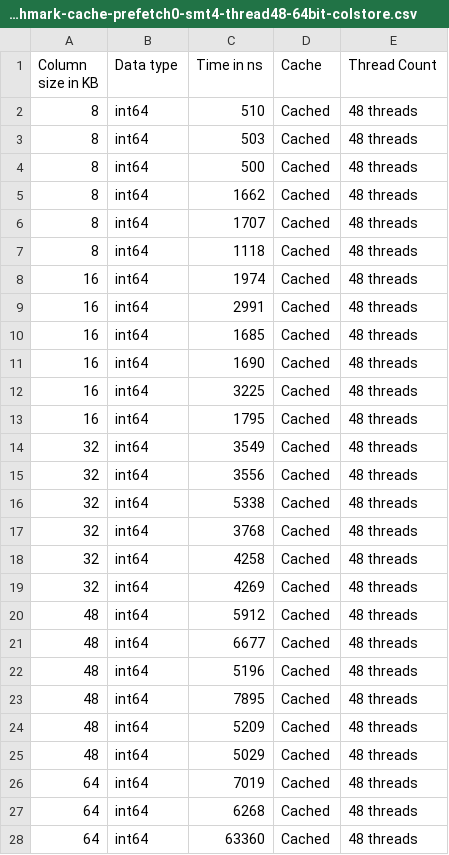
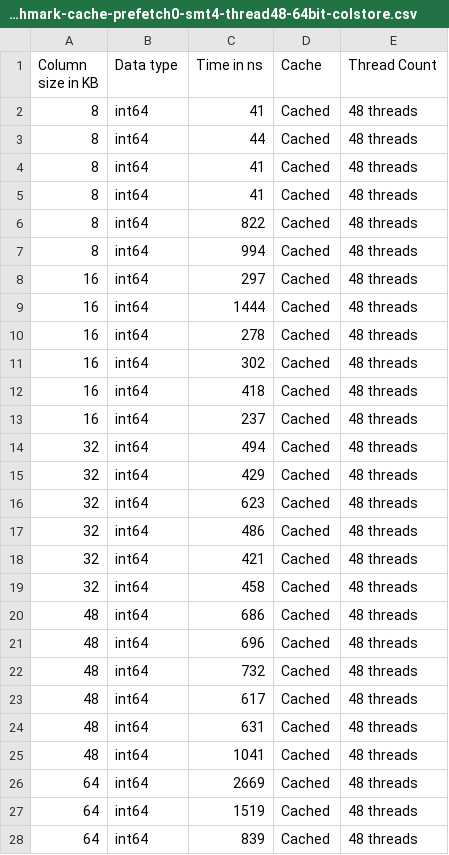
Before and after one commit to jonaschn/tuk-power, a CSV file: power-results-manual/benchmark-cache-prefetch0-smt4-thread48-64bit-colstore.csv, drawn as a sheet; only a part is shown; the diff covers the shown part only.

```diff
--- a/power-results-manual/benchmark-cache-prefetch0-smt4-thread48-64bit-colstore.csv
+++ b/power-results-manual/benchmark-cache-prefetch0-smt4-thread48-64bit-colstore.csv
@@ -1,28 +1,28 @@
 Column size in KB,Data type,Time in ns,Cache,Thread Count
-8,int64,510,Cached,48 threads
-8,int64,503,Cached,48 threads
-8,int64,500,Cached,48 threads
-8,int64,1662,Cached,48 threads
-8,int64,1707,Cached,48 threads
-8,int64,1118,Cached,48 threads
-16,int64,1974,Cached,48 threads
-16,int64,2991,Cached,48 threads
-16,int64,1685,Cached,48 threads
-16,int64,1690,Cached,48 threads
-16,int64,3225,Cached,48 threads
-16,int64,1795,Cached,48 threads
-32,int64,3549,Cached,48 threads
-32,int64,3556,Cached,48 threads
-32,int64,5338,Cached,48 threads
-32,int64,3768,Cached,48 threads
-32,int64,4258,Cached,48 threads
-32,int64,4269,Cached,48 threads
-48,int64,5912,Cached,48 threads
-48,int64,6677,Cached,48 threads
-48,int64,5196,Cached,48 threads
-48,int64,7895,Cached,48 threads
-48,int64,5209,Cached,48 threads
-48,int64,5029,Cached,48 threads
-64,int64,7019,Cached,48 threads
-64,int64,6268,Cached,48 threads
-64,int64,63360,Cached,48 threads
+8,int64,41,Cached,48 threads
+8,int64,44,Cached,48 threads
+8,int64,41,Cached,48 threads
+8,int64,41,Cached,48 threads
+8,int64,822,Cached,48 threads
+8,int64,994,Cached,48 threads
+16,int64,297,Cached,48 threads
+16,int64,1444,Cached,48 threads
+16,int64,278,Cached,48 threads
+16,int64,302,Cached,48 threads
+16,int64,418,Cached,48 threads
+16,int64,237,Cached,48 threads
+32,int64,494,Cached,48 threads
+32,int64,429,Cached,48 threads
+32,int64,623,Cached,48 threads
+32,int64,486,Cached,48 threads
+32,int64,421,Cached,48 threads
+32,int64,458,Cached,48 threads
+48,int64,686,Cached,48 threads
+48,int64,696,Cached,48 threads
+48,int64,732,Cached,48 threads
+48,int64,617,Cached,48 threads
+48,int64,631,Cached,48 threads
+48,int64,1041,Cached,48 threads
+64,int64,2669,Cached,48 threads
+64,int64,1519,Cached,48 threads
+64,int64,839,Cached,48 threads
```
Also changed, not shown: 105 edited cells elsewhere in this file, power-results-manual/benchmark-cache-prefetch0-smt1-thread12-64bit-colstore.csv, power-results-manual/benchmark-cache-prefetch0-smt2-thread24-64bit-colstore.csv, 2 other files.
